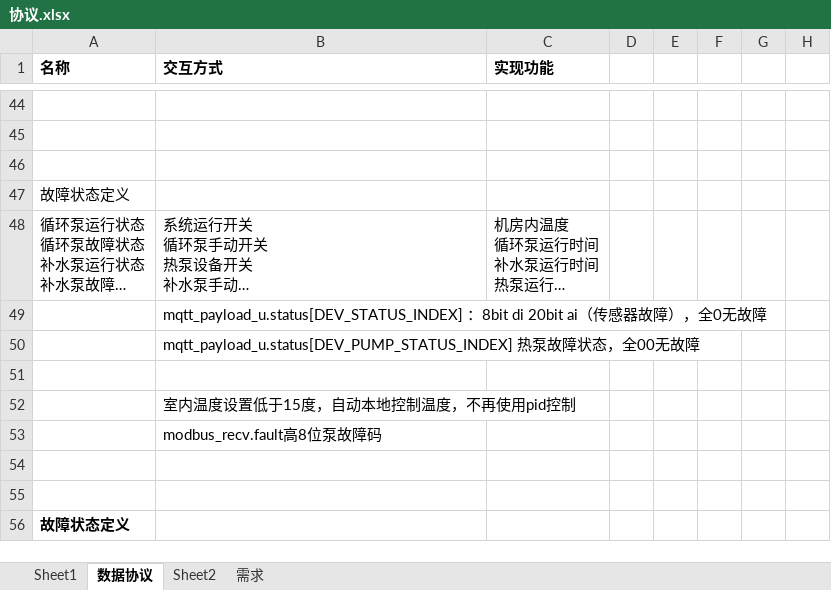
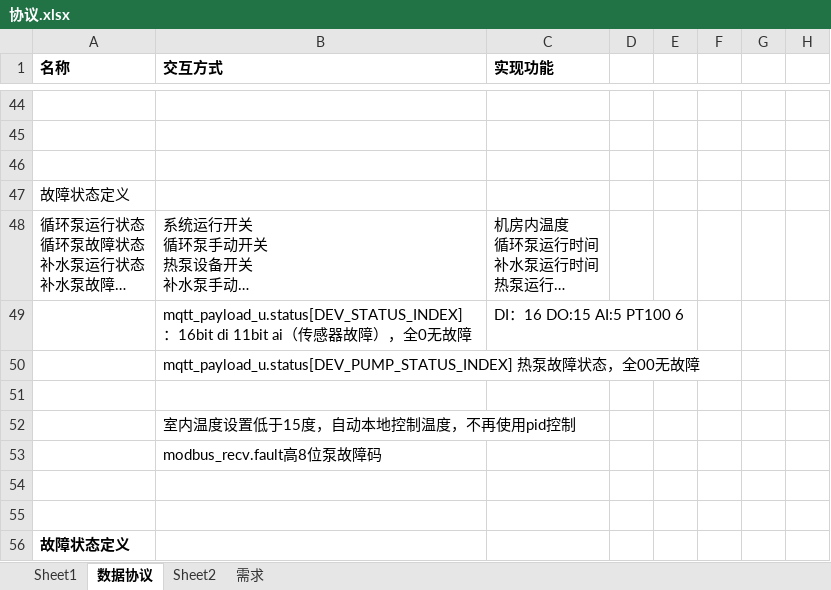
Before and after one commit to zhangmeng5337/Hardware, an Excel workbook: hotter/docs/协议.xlsx, sheet 数据协议, drawn as a sheet; only a part is shown, gaps mark what is left out; long unchanged cells end in …; values as stored, in another font and other column widths than the file's, no borders; removed rows and columns are numbered as before the commit, all else as after; the diff names each change by its address in the sheet, - before the commit and + after, or states it on an @@ line.

```diff
--- a/hotter/docs/协议.xlsx (sheet 数据协议)
+++ b/hotter/docs/协议.xlsx (sheet 数据协议)
-row 49:  | mqtt_payload_u.status[DEV_STATUS_INDEX] ：8bit di 20bit ai（传感器故障），全0无故障
+row 49:  | mqtt_payload_u.status[DEV_STATUS_INDEX] ：16bit di 11bit ai（传感器故障），全0无故障 | DI：16 DO:15 AI:5 PT100 6
```
Also changed, not shown: 27 other files.
